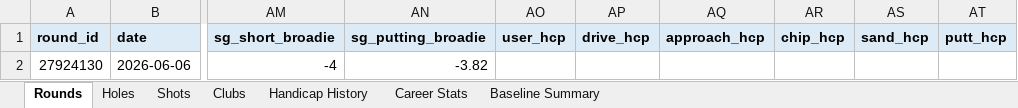
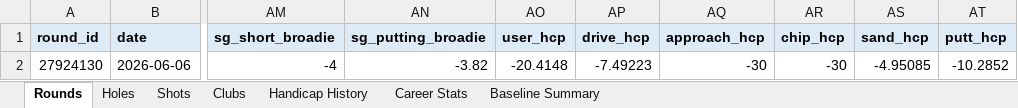
Before and after one commit to chrisdecali/arccos-sg-baseline, an Excel workbook: arccos_sg_baseline.xlsx, sheet Rounds, drawn as a sheet; only a part is shown, gaps mark what is left out; values as stored, in another font and other column widths than the file's, no borders; the diff names each change by its address in the sheet, - before the commit and + after, or states it on an @@ line.

Commit message:
arccos update 2026-06-07, 1 rounds

```diff
--- a/arccos_sg_baseline.xlsx (sheet Rounds)
+++ b/arccos_sg_baseline.xlsx (sheet Rounds)
-AO2 (user_hcp): (empty)
+AO2 (user_hcp): -20.4148
-AP2 (drive_hcp): (empty)
+AP2 (drive_hcp): -7.49223
-AQ2 (approach_hcp): (empty)
+AQ2 (approach_hcp): -30
-AR2 (chip_hcp): (empty)
+AR2 (chip_hcp): -30
-AS2 (sand_hcp): (empty)
+AS2 (sand_hcp): -4.95085
-AT2 (putt_hcp): (empty)
+AT2 (putt_hcp): -10.2852
```
Also changed, not shown: sheet Career Stats, sheet Clubs, sheet Baseline Summary, sheet Handicap History, 5 other files.
